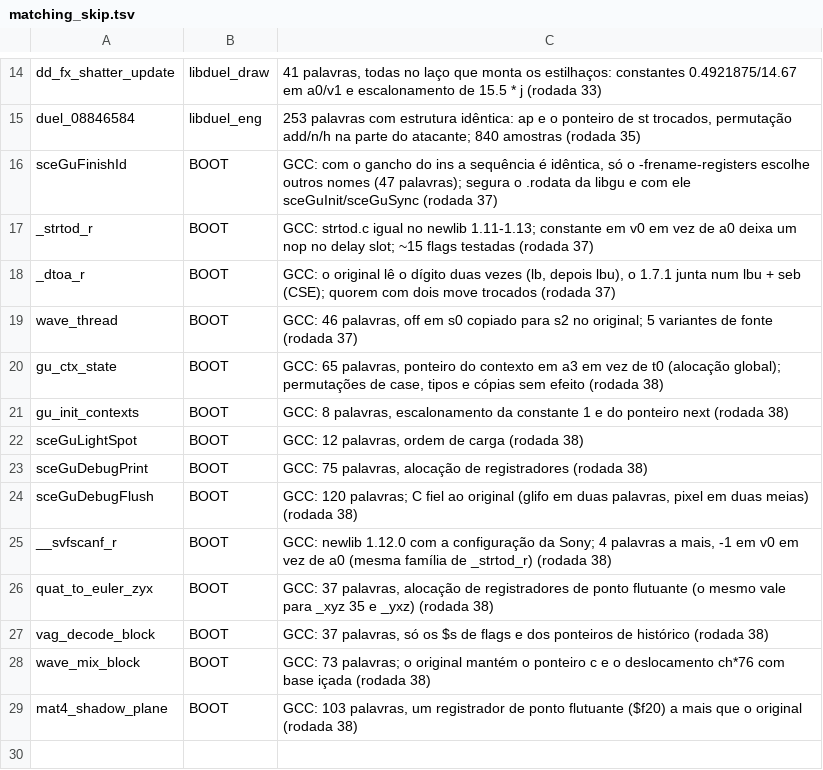
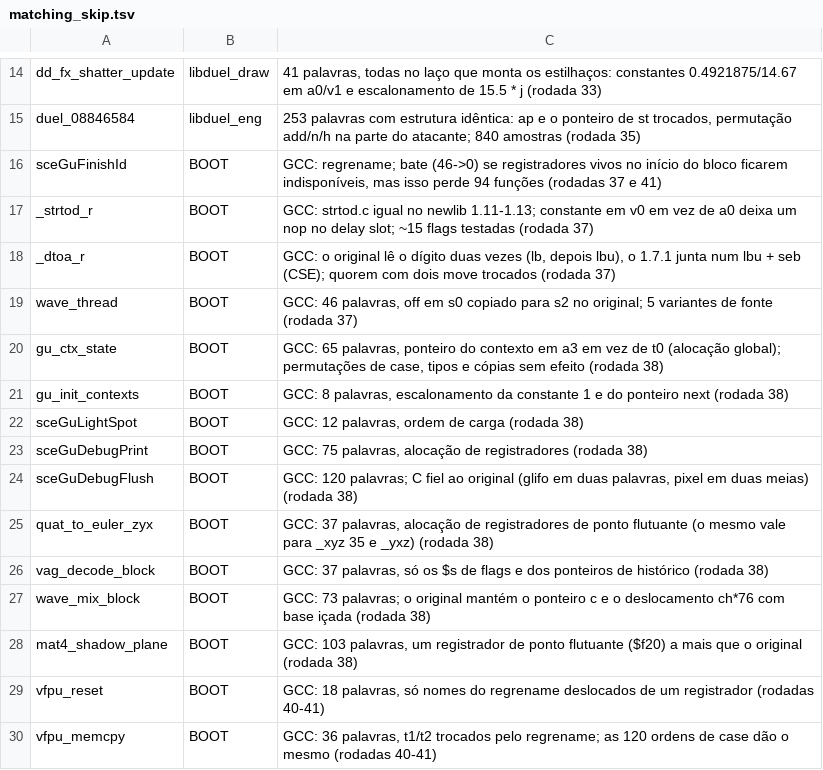
Before and after one commit to thiago-cipitelli/tagforce-decomp, a TSV file: docs/matching_skip.tsv, drawn as a sheet; only a part is shown, gaps mark what is left out.

Commit message:
skip: __svfscanf_r sai (rodada 41), vfpu_reset/vfpu_memcpy entram

```diff
--- a/docs/matching_skip.tsv
+++ b/docs/matching_skip.tsv
@@ -15,3 +15,3 @@ dd_fx_shatter_update	libduel_draw	41 palavras, todas no laço que monta os estil
 duel_08846584	libduel_eng	253 palavras com estrutura idêntica: ap e o ponteiro de st trocados, permutação add/n/h na parte do atacante; 840 amostras (rodada 35)
-sceGuFinishId	BOOT	GCC: com o gancho do ins a sequência é idêntica, só o -frename-registers escolhe outros nomes (47 palavras); segura o .rodata da libgu e com ele sceGuInit/sceGuSync (rodada 37)
+sceGuFinishId	BOOT	GCC: regrename; bate (46->0) se registradores vivos no início do bloco ficarem indisponíveis, mas isso perde 94 funções (rodadas 37 e 41)
 _strtod_r	BOOT	GCC: strtod.c igual no newlib 1.11-1.13; constante em v0 em vez de a0 deixa um nop no delay slot; ~15 flags testadas (rodada 37)
@@ -24,3 +24,2 @@ sceGuDebugPrint	BOOT	GCC: 75 palavras, alocação de registradores (rodada 38)
 sceGuDebugFlush	BOOT	GCC: 120 palavras; C fiel ao original (glifo em duas palavras, pixel em duas meias) (rodada 38)
-__svfscanf_r	BOOT	GCC: newlib 1.12.0 com a configuração da Sony; 4 palavras a mais, -1 em v0 em vez de a0 (mesma família de _strtod_r) (rodada 38)
 quat_to_euler_zyx	BOOT	GCC: 37 palavras, alocação de registradores de ponto flutuante (o mesmo vale para _xyz 35 e _yxz) (rodada 38)
@@ -29 +28,3 @@ wave_mix_block	BOOT	GCC: 73 palavras; o original mantém o ponteiro c e o desloc
 mat4_shadow_plane	BOOT	GCC: 103 palavras, um registrador de ponto flutuante ($f20) a mais que o original (rodada 38)
+vfpu_reset	BOOT	GCC: 18 palavras, só nomes do regrename deslocados de um registrador (rodadas 40-41)
+vfpu_memcpy	BOOT	GCC: 36 palavras, t1/t2 trocados pelo regrename; as 120 ordens de case dão o mesmo (rodadas 40-41)
```
